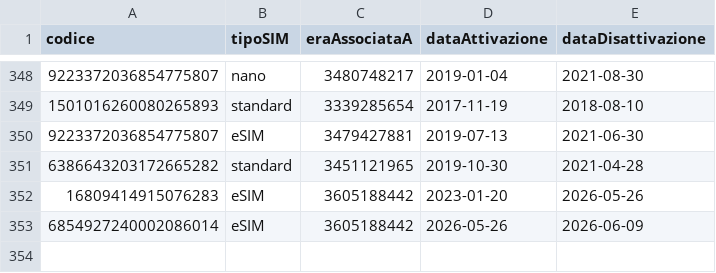
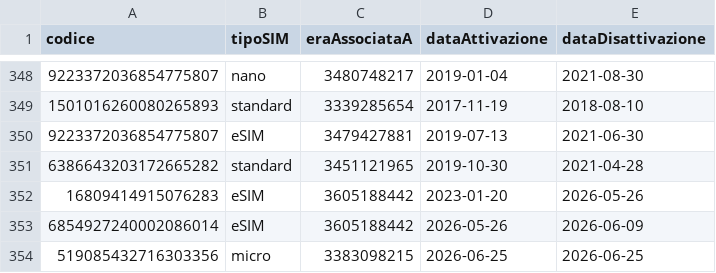
Before and after one commit to SimoneMuhuho/Prog-web-Progetto-2026-2027, a CSV file: CSV/SIMDisattiva.csv, drawn as a sheet; only a part is shown, gaps mark what is left out.

```diff
--- a/CSV/SIMDisattiva.csv
+++ b/CSV/SIMDisattiva.csv
@@ -353 +353,2 @@
 "6854927240002086014","eSIM","3605188442","2026-05-26","2026-06-09"
+"519085432716303356","micro","3383098215","2026-06-25","2026-06-25"
```
Also changed, not shown: CSV/ContrattoTelefonico.csv, CSV/SIMNonAttiva.csv, 3 other files.
